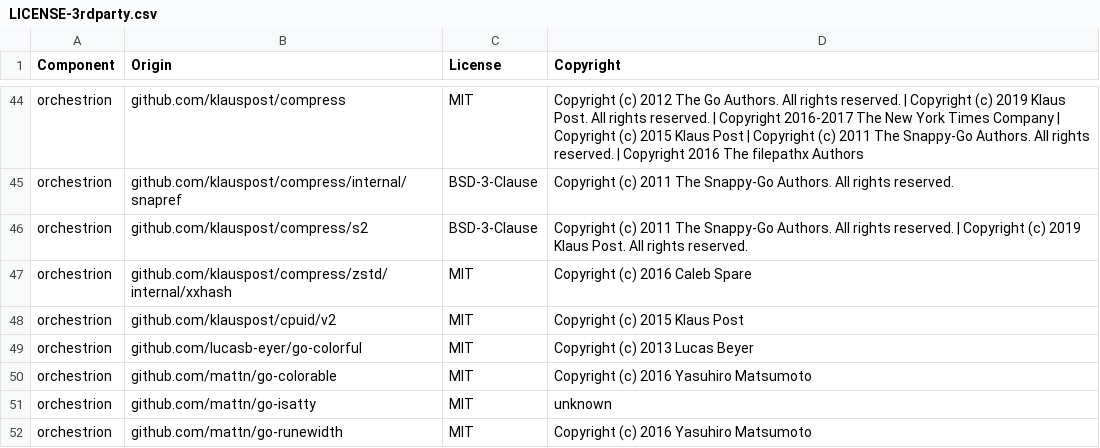
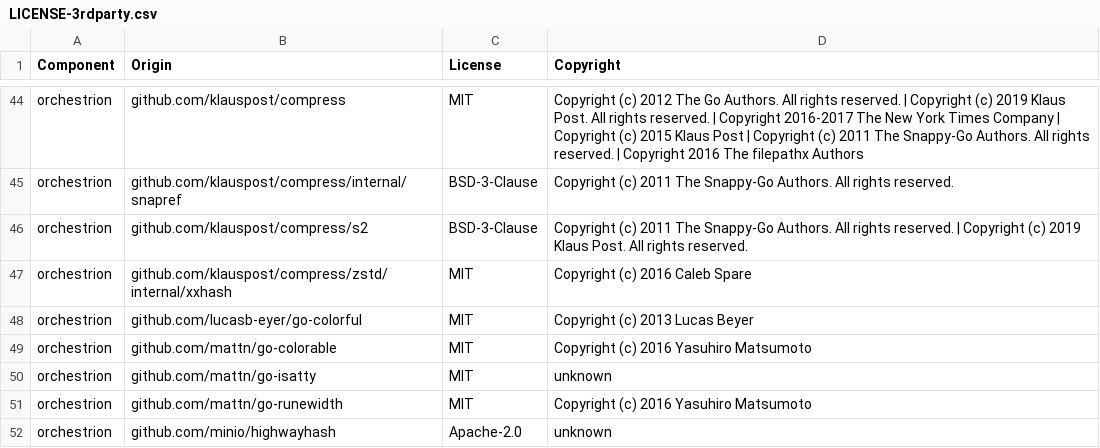
Before and after one commit to DataDog/orchestrion, a CSV file: LICENSE-3rdparty.csv, drawn as a sheet; only a part is shown, gaps mark what is left out; the shorter side is filled out with more unchanged rows; the diff names each change by its address in the sheet, - before the commit and + after, or states it on an @@ line.

```diff
--- a/LICENSE-3rdparty.csv
+++ b/LICENSE-3rdparty.csv
-row 48: orchestrion | github.com/klauspost/cpuid/v2 | MIT | Copyright (c) 2015 Klaus Post
```
Also changed, not shown: 8 other files.
